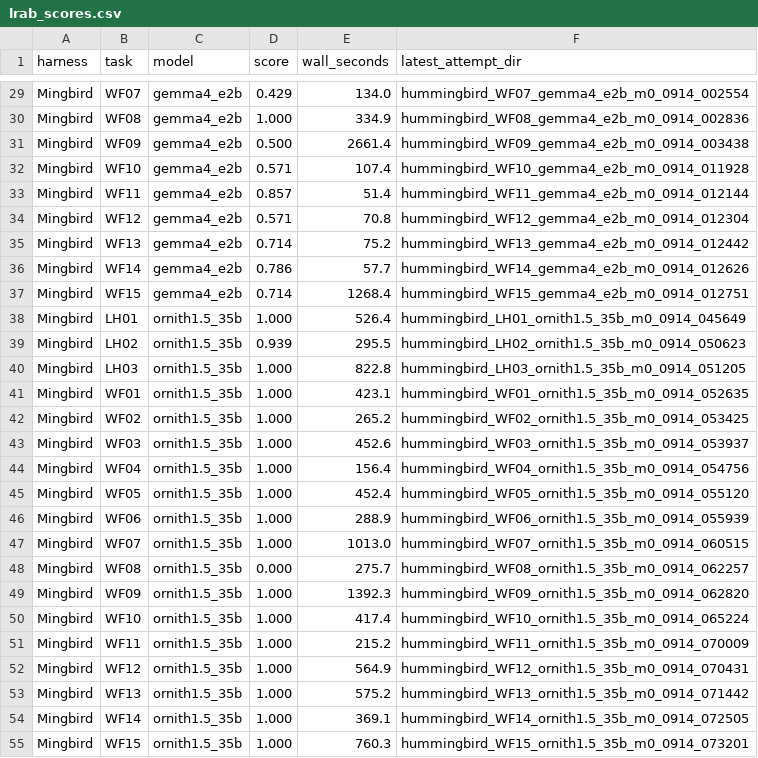
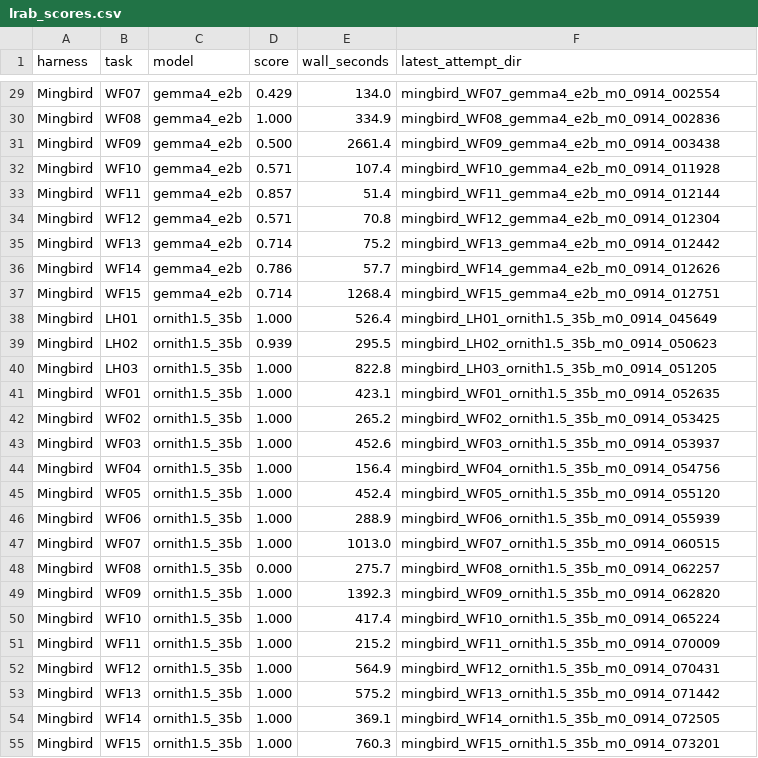
Before and after one commit to Mingbird/Mingbird-agent, a CSV file: benchmarks/lrab_scores.csv, drawn as a sheet; only a part is shown, gaps mark what is left out; the diff covers the shown part only; the diff names each change by its address in the sheet, - before the commit and + after, or states it on an @@ line.

Commit message:
bench: complete the rebrand — agent key, runner paths, task meta, and CSV run-id prefixes now Mingbird-only
The bench runner still registered the arm under the pre-rename key and the published CSV carried pre-rename run-id prefixes; both surfaced the old brand in public code and data. Renamed the registry key to 'mingbird' (CLI --agent mingbird), moved the bench-isolated config home to ~/.mingbird_bench and results default to ~/dev/mingbird/eval_results, scrubbed the task-notes mention, and rewrote the 72 CSV run-id prefixes (local attempt dirs renamed to match, so provenance pointers stay true). Product env-var compat shims (HUMMINGBIRD_HOME fallback reads) are intentionally untouched.

```diff
--- a/benchmarks/lrab_scores.csv
+++ b/benchmarks/lrab_scores.csv
-F29 (latest_attempt_dir): hummingbird_WF07_gemma4_e2b_m0_0914_002554
+F29 (latest_attempt_dir): mingbird_WF07_gemma4_e2b_m0_0914_002554
-F30 (latest_attempt_dir): hummingbird_WF08_gemma4_e2b_m0_0914_002836
+F30 (latest_attempt_dir): mingbird_WF08_gemma4_e2b_m0_0914_002836
-F31 (latest_attempt_dir): hummingbird_WF09_gemma4_e2b_m0_0914_003438
+F31 (latest_attempt_dir): mingbird_WF09_gemma4_e2b_m0_0914_003438
-F32 (latest_attempt_dir): hummingbird_WF10_gemma4_e2b_m0_0914_011928
+F32 (latest_attempt_dir): mingbird_WF10_gemma4_e2b_m0_0914_011928
-F33 (latest_attempt_dir): hummingbird_WF11_gemma4_e2b_m0_0914_012144
+F33 (latest_attempt_dir): mingbird_WF11_gemma4_e2b_m0_0914_012144
-F34 (latest_attempt_dir): hummingbird_WF12_gemma4_e2b_m0_0914_012304
+F34 (latest_attempt_dir): mingbird_WF12_gemma4_e2b_m0_0914_012304
-F35 (latest_attempt_dir): hummingbird_WF13_gemma4_e2b_m0_0914_012442
+F35 (latest_attempt_dir): mingbird_WF13_gemma4_e2b_m0_0914_012442
-F36 (latest_attempt_dir): hummingbird_WF14_gemma4_e2b_m0_0914_012626
+F36 (latest_attempt_dir): mingbird_WF14_gemma4_e2b_m0_0914_012626
-F37 (latest_attempt_dir): hummingbird_WF15_gemma4_e2b_m0_0914_012751
+F37 (latest_attempt_dir): mingbird_WF15_gemma4_e2b_m0_0914_012751
-F38 (latest_attempt_dir): hummingbird_LH01_ornith1.5_35b_m0_0914_045649
+F38 (latest_attempt_dir): mingbird_LH01_ornith1.5_35b_m0_0914_045649
-F39 (latest_attempt_dir): hummingbird_LH02_ornith1.5_35b_m0_0914_050623
+F39 (latest_attempt_dir): mingbird_LH02_ornith1.5_35b_m0_0914_050623
-F40 (latest_attempt_dir): hummingbird_LH03_ornith1.5_35b_m0_0914_051205
+F40 (latest_attempt_dir): mingbird_LH03_ornith1.5_35b_m0_0914_051205
-F41 (latest_attempt_dir): hummingbird_WF01_ornith1.5_35b_m0_0914_052635
+F41 (latest_attempt_dir): mingbird_WF01_ornith1.5_35b_m0_0914_052635
-F42 (latest_attempt_dir): hummingbird_WF02_ornith1.5_35b_m0_0914_053425
+F42 (latest_attempt_dir): mingbird_WF02_ornith1.5_35b_m0_0914_053425
-F43 (latest_attempt_dir): hummingbird_WF03_ornith1.5_35b_m0_0914_053937
+F43 (latest_attempt_dir): mingbird_WF03_ornith1.5_35b_m0_0914_053937
-F44 (latest_attempt_dir): hummingbird_WF04_ornith1.5_35b_m0_0914_054756
+F44 (latest_attempt_dir): mingbird_WF04_ornith1.5_35b_m0_0914_054756
-F45 (latest_attempt_dir): hummingbird_WF05_ornith1.5_35b_m0_0914_055120
+F45 (latest_attempt_dir): mingbird_WF05_ornith1.5_35b_m0_0914_055120
-F46 (latest_attempt_dir): hummingbird_WF06_ornith1.5_35b_m0_0914_055939
+F46 (latest_attempt_dir): mingbird_WF06_ornith1.5_35b_m0_0914_055939
-F47 (latest_attempt_dir): hummingbird_WF07_ornith1.5_35b_m0_0914_060515
+F47 (latest_attempt_dir): mingbird_WF07_ornith1.5_35b_m0_0914_060515
-F48 (latest_attempt_dir): hummingbird_WF08_ornith1.5_35b_m0_0914_062257
+F48 (latest_attempt_dir): mingbird_WF08_ornith1.5_35b_m0_0914_062257
-F49 (latest_attempt_dir): hummingbird_WF09_ornith1.5_35b_m0_0914_062820
+F49 (latest_attempt_dir): mingbird_WF09_ornith1.5_35b_m0_0914_062820
-F50 (latest_attempt_dir): hummingbird_WF10_ornith1.5_35b_m0_0914_065224
+F50 (latest_attempt_dir): mingbird_WF10_ornith1.5_35b_m0_0914_065224
-F51 (latest_attempt_dir): hummingbird_WF11_ornith1.5_35b_m0_0914_070009
+F51 (latest_attempt_dir): mingbird_WF11_ornith1.5_35b_m0_0914_070009
-F52 (latest_attempt_dir): hummingbird_WF12_ornith1.5_35b_m0_0914_070431
+F52 (latest_attempt_dir): mingbird_WF12_ornith1.5_35b_m0_0914_070431
-F53 (latest_attempt_dir): hummingbird_WF13_ornith1.5_35b_m0_0914_071442
+F53 (latest_attempt_dir): mingbird_WF13_ornith1.5_35b_m0_0914_071442
-F54 (latest_attempt_dir): hummingbird_WF14_ornith1.5_35b_m0_0914_072505
+F54 (latest_attempt_dir): mingbird_WF14_ornith1.5_35b_m0_0914_072505
-F55 (latest_attempt_dir): hummingbird_WF15_ornith1.5_35b_m0_0914_073201
+F55 (latest_attempt_dir): mingbird_WF15_ornith1.5_35b_m0_0914_073201
```
Also changed, not shown: 45 edited cells elsewhere in this file, 4 other files.
